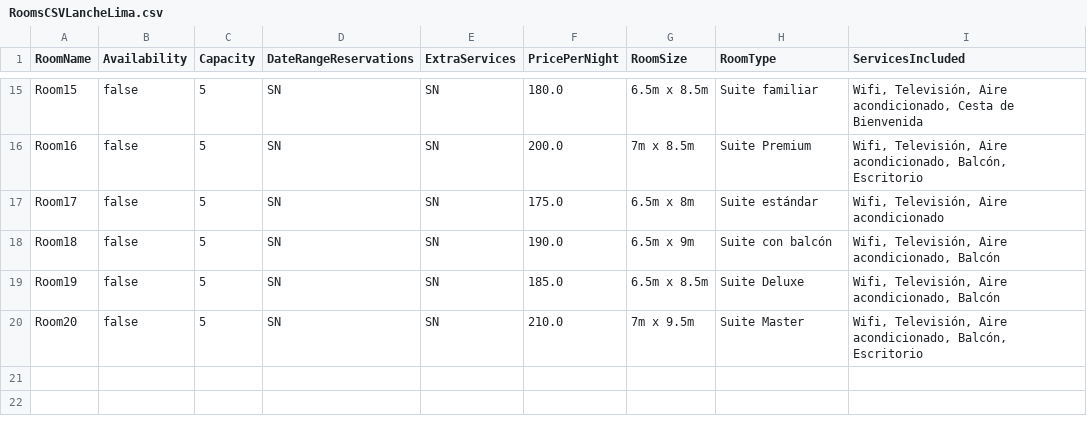
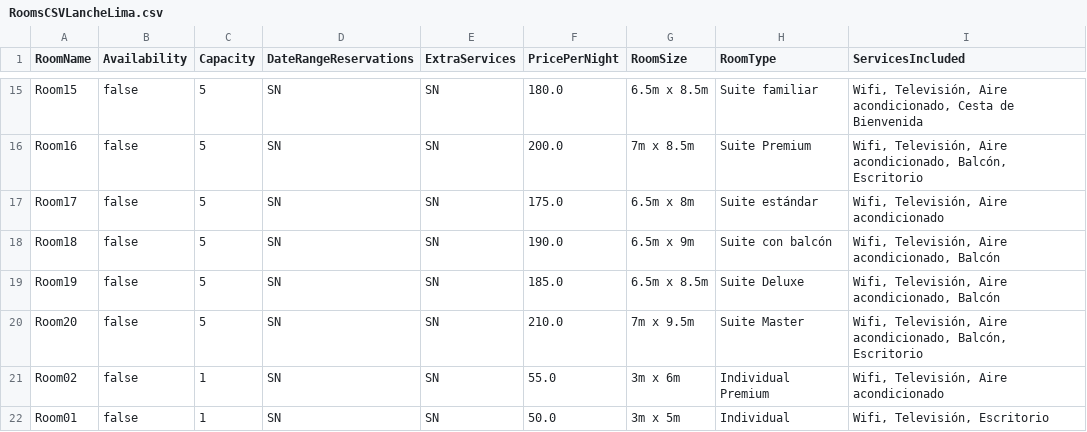
Before and after one commit to ACLima21/POOP2ProyectoLimaLanche, a CSV file: P2Proyecto_Lanche_Lima/RoomsCSVLancheLima.csv, drawn as a sheet; only a part is shown, gaps mark what is left out.

```diff
--- a/P2Proyecto_Lanche_Lima/RoomsCSVLancheLima.csv
+++ b/P2Proyecto_Lanche_Lima/RoomsCSVLancheLima.csv
@@ -20 +20,3 @@ Room19|false|5|SN|SN|185.0|6.5m x 8.5m|Suite Deluxe|Wifi, Televisión, Aire acon
 Room20|false|5|SN|SN|210.0|7m x 9.5m|Suite Master|Wifi, Televisión, Aire acondicionado, Balcón, Escritorio
+Room02|false|1|SN|SN|55.0|3m x 6m|Individual Premium|Wifi, Televisión, Aire acondicionado
+Room01|false|1|SN|SN|50.0|3m x 5m|Individual|Wifi, Televisión, Escritorio
```
Also changed, not shown: 3 other files.
